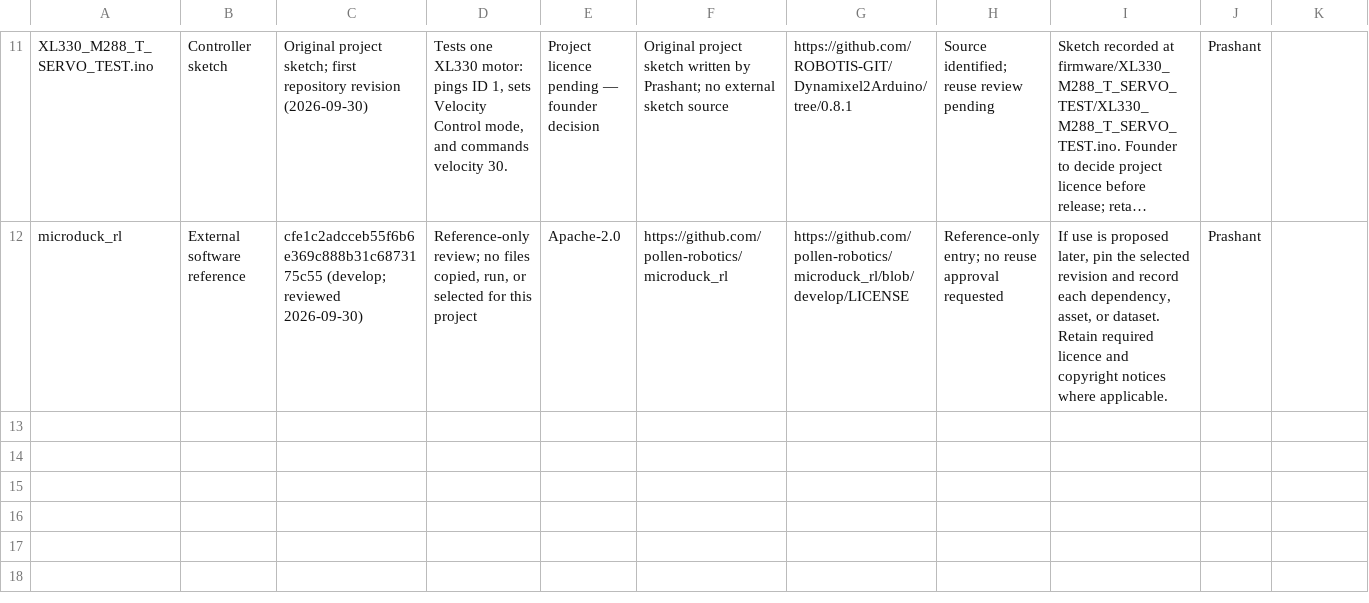
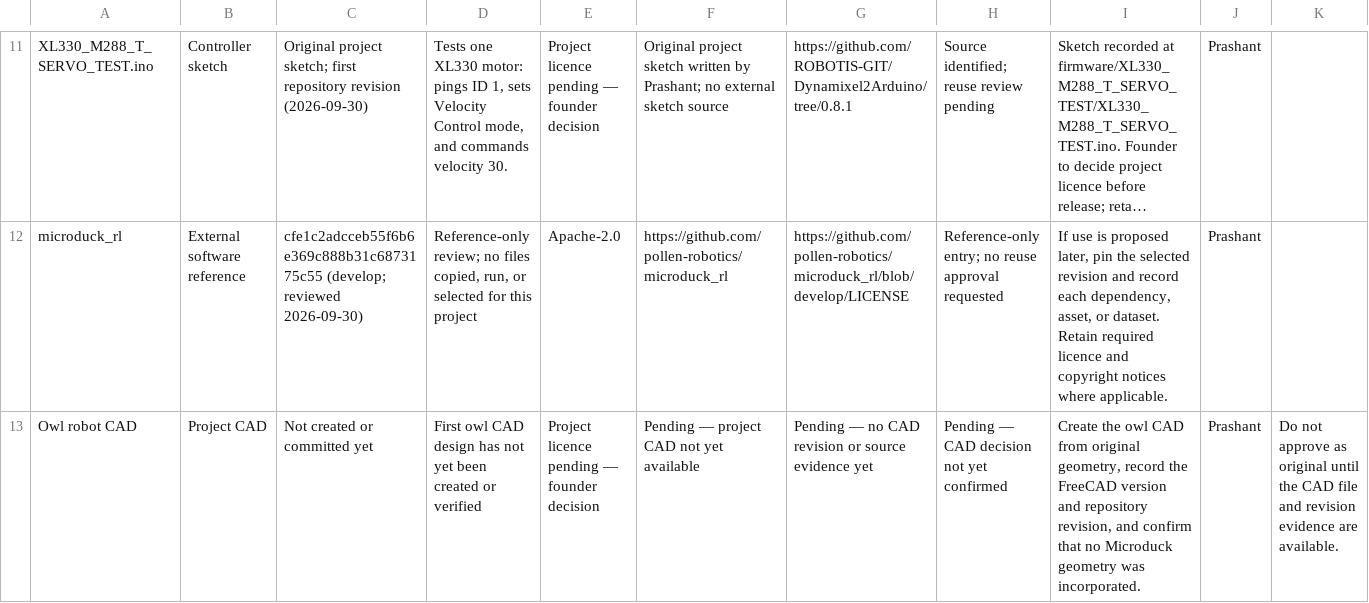
Before and after one commit to kathula29/bird-robot, a CSV file: docs/source-license-register.csv, drawn as a sheet; only a part is shown, gaps mark what is left out; long unchanged cells end in …; rows hold the shown columns only; the diff names each change by its address in the sheet, - before the commit and + after, or states it on an @@ line.

Commit message:
Record pending owl CAD decision

```diff
--- a/docs/source-license-register.csv
+++ b/docs/source-license-register.csv
+row 13: Owl robot CAD | Project CAD | Not created or committed yet | First owl CAD design has not yet been created or verified | Project licence pending — founder decision | Pending — project CAD not yet available | Pending — no CAD revision or source evidence yet | Pending — CAD decision not yet confirmed | Create the owl CAD from original geometry, record the FreeCAD version and repository revision, and confirm that no Microduck geometry was incorporated. | Prashant | Do not approve as original until the CAD file and revision evidence are available.
```
